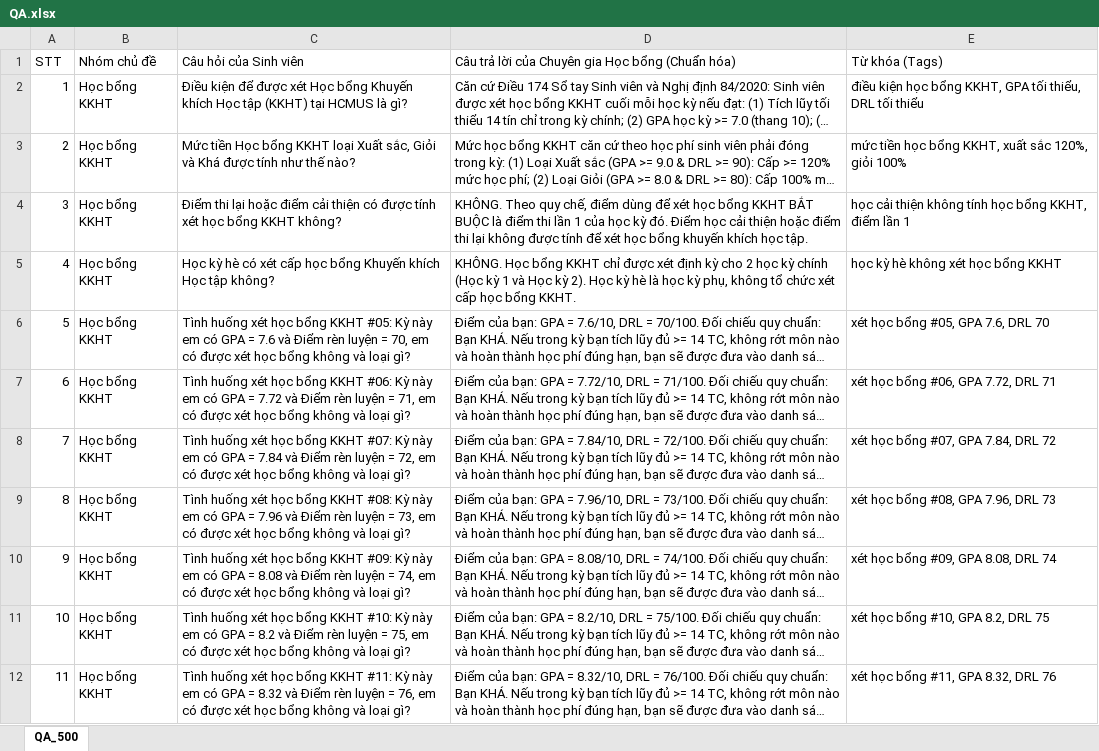
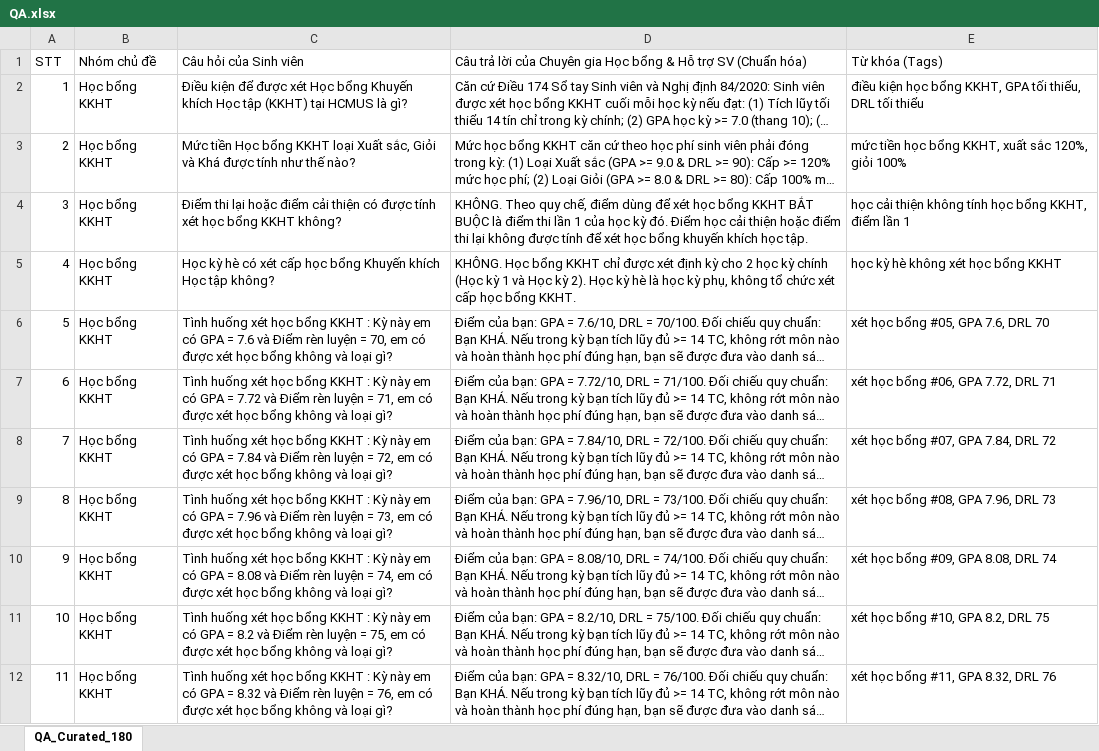
Before and after one commit to Platypus27-coder/HCMUS-Smart-Campus, an Excel workbook: subspaces/02-student-services/scholarship-matching-agent/agent/QA.xlsx, sheet QA_Curated_180, drawn as a sheet; only a part is shown; long unchanged cells end in …; values as stored, in another font and other column widths than the file's, no cell formats; the diff covers the shown part only; the diff names each change by its address in the sheet, - before the commit and + after, or states it on an @@ line.

```diff
--- a/subspaces/02-student-services/scholarship-matching-agent/agent/QA.xlsx (sheet QA_Curated_180)
+++ b/subspaces/02-student-services/scholarship-matching-agent/agent/QA.xlsx (sheet QA_Curated_180)
-sheet tab: QA_500
+sheet tab: QA_Curated_180
-D1: …Học bổng (Chuẩn hóa)
+D1: …Học bổng & Hỗ trợ SV (Chuẩn hóa)
-C6 (Câu hỏi của Sinh viên): …bổng KKHT #05: Kỳ này…
+C6 (Câu hỏi của Sinh viên): …bổng KKHT : Kỳ này…
-C7 (Câu hỏi của Sinh viên): …bổng KKHT #06: Kỳ này…
+C7 (Câu hỏi của Sinh viên): …bổng KKHT : Kỳ này…
-C8 (Câu hỏi của Sinh viên): …bổng KKHT #07: Kỳ này…
+C8 (Câu hỏi của Sinh viên): …bổng KKHT : Kỳ này…
-C9 (Câu hỏi của Sinh viên): …bổng KKHT #08: Kỳ này…
+C9 (Câu hỏi của Sinh viên): …bổng KKHT : Kỳ này…
-C10 (Câu hỏi của Sinh viên): …bổng KKHT #09: Kỳ này…
+C10 (Câu hỏi của Sinh viên): …bổng KKHT : Kỳ này…
-C11 (Câu hỏi của Sinh viên): …bổng KKHT #10: Kỳ này…
+C11 (Câu hỏi của Sinh viên): …bổng KKHT : Kỳ này…
-C12 (Câu hỏi của Sinh viên): …bổng KKHT #11: Kỳ này…
+C12 (Câu hỏi của Sinh viên): …bổng KKHT : Kỳ này…
```
Also changed, not shown: 320 removed rows, 153 edited cells and row numbers in column A elsewhere in this sheet, cell formats, subspaces/01-academic-training/academic-advisor-agent/agent/QA.xlsx, subspaces/01-academic-training/gpa-academic-standing-agent/agent/QA.xlsx, 9 other files.
